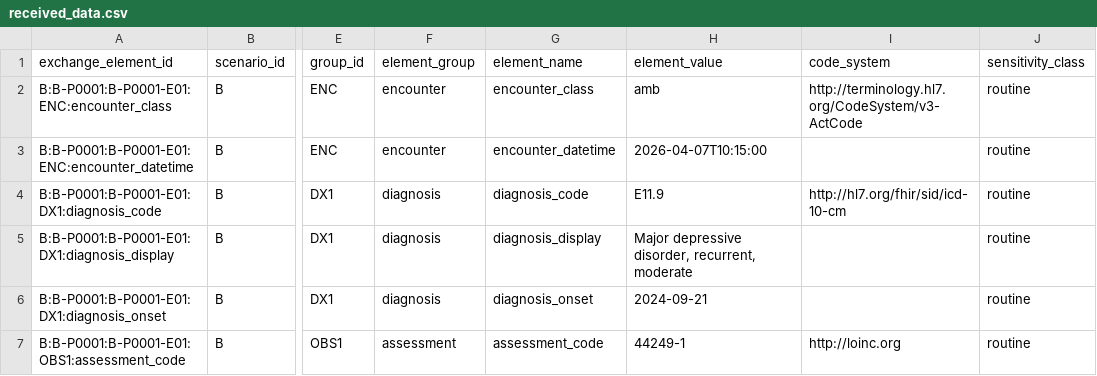
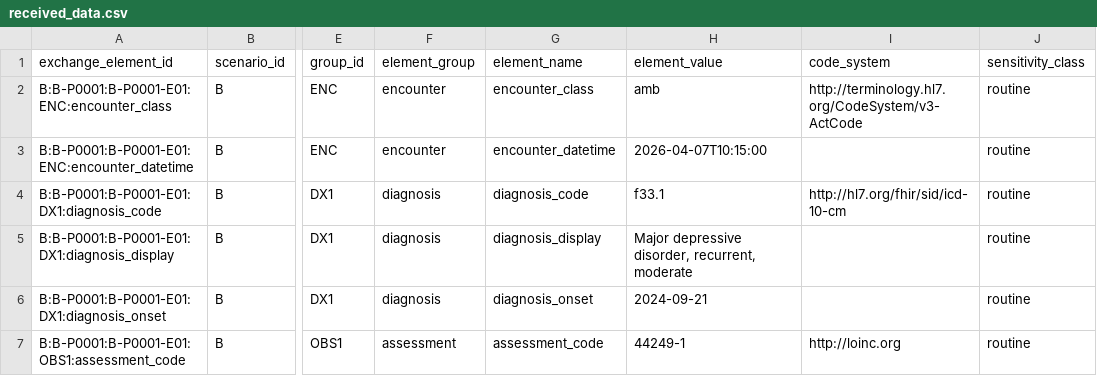
Before and after one commit to Nirmala2205/behavioral-health-interoperability-validation, a CSV file: data/received/scenario_B/received_data.csv, drawn as a sheet; only a part is shown, gaps mark what is left out; the diff covers the shown part only; the diff names each change by its address in the sheet, - before the commit and + after, or states it on an @@ line.

```diff
--- a/data/received/scenario_B/received_data.csv
+++ b/data/received/scenario_B/received_data.csv
-H4 (element_value): E11.9
+H4 (element_value): f33.1
```
Also changed, not shown: 5 added rows and 15 edited cells elsewhere in this file, data/processed/scenario_B/validation_results.csv, outputs/scenario_B/completeness_by_element.csv, 7 other files.
